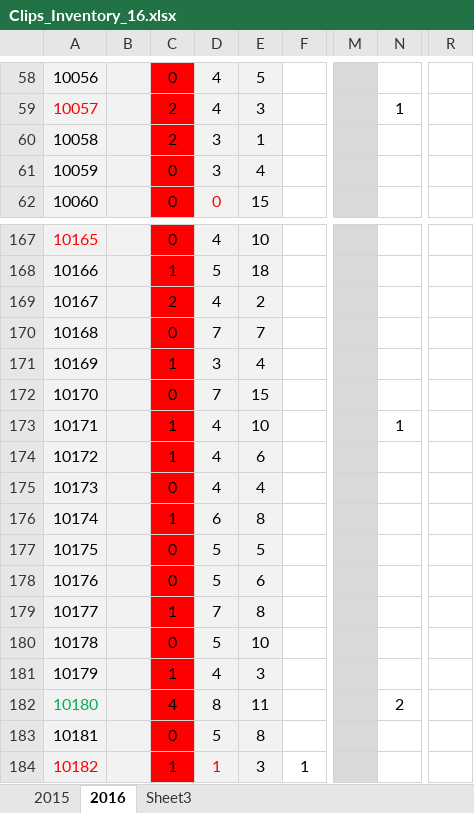
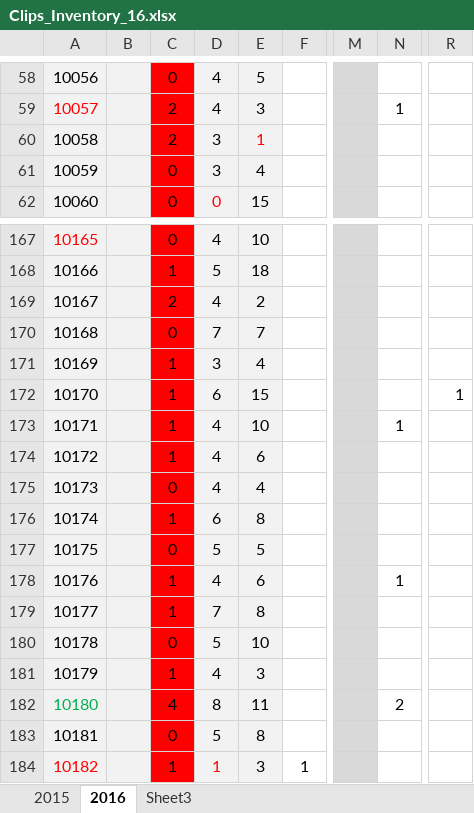
Before and after one commit to nicknakov/NstoreOnline, an Excel workbook: Clips_Inventory_16.xlsx, sheet 2016, drawn as a sheet; only a part is shown, gaps mark what is left out; values as stored, in another font and other column widths than the file's, no borders; the diff covers the shown part only; the diff names each change by its address in the sheet, - before the commit and + after, or states it on an @@ line.

```diff
--- a/Clips_Inventory_16.xlsx (sheet 2016)
+++ b/Clips_Inventory_16.xlsx (sheet 2016)
-E60 text colour: black
+E60 text colour: #FF0000
-C172: 0
+C172: 1
-D172: 7
+D172: 6
-R172: (empty)
+R172: 1
-C178: 0
+C178: 1
-D178: 5
+D178: 4
-N178: (empty)
+N178: 1
```
Also changed, not shown: 43 edited cells and cell formats elsewhere in this sheet.
